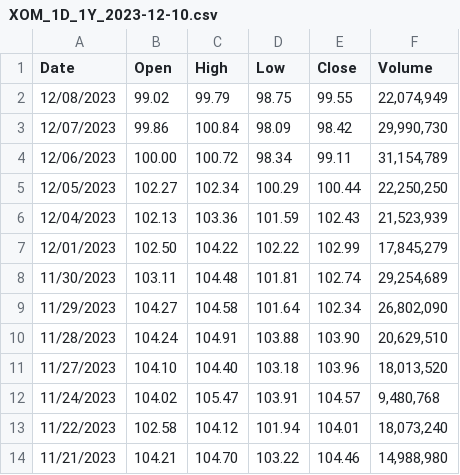
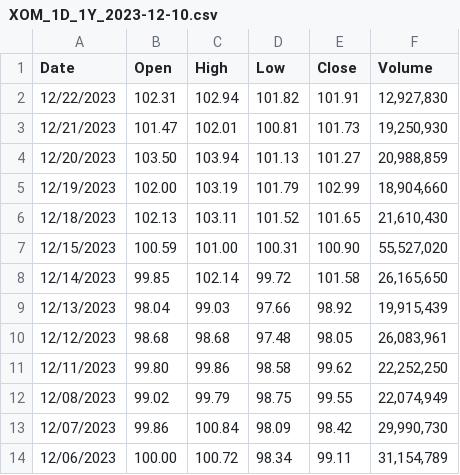
Before and after one commit to BogdanGrytsko/DialogStopper, a CSV file: Trader/Data/XOM_1D_1Y_2023-12-10.csv, drawn as a sheet; only a part is shown; the shorter side is filled out with more unchanged rows.

```diff
--- a/Trader/Data/XOM_1D_1Y_2023-12-10.csv
+++ b/Trader/Data/XOM_1D_1Y_2023-12-10.csv
@@ -1,2 +1,12 @@
 Date,Open,High,Low,Close,Volume
+12/22/2023,"102.31","102.94","101.82","101.91","12,927,830"
+12/21/2023,"101.47","102.01","100.81","101.73","19,250,930"
+12/20/2023,"103.50","103.94","101.13","101.27","20,988,859"
+12/19/2023,"102.00","103.19","101.79","102.99","18,904,660"
+12/18/2023,"102.13","103.11","101.52","101.65","21,610,430"
+12/15/2023,"100.59","101.00","100.31","100.90","55,527,020"
+12/14/2023,"99.85","102.14","99.72","101.58","26,165,650"
+12/13/2023,"98.04","99.03","97.66","98.92","19,915,439"
+12/12/2023,"98.68","98.68","97.48","98.05","26,083,961"
+12/11/2023,"99.80","99.86","98.58","99.62","22,252,250"
 12/08/2023,"99.02","99.79","98.75","99.55","22,074,949"
```
Also changed, not shown: 5 other files.
